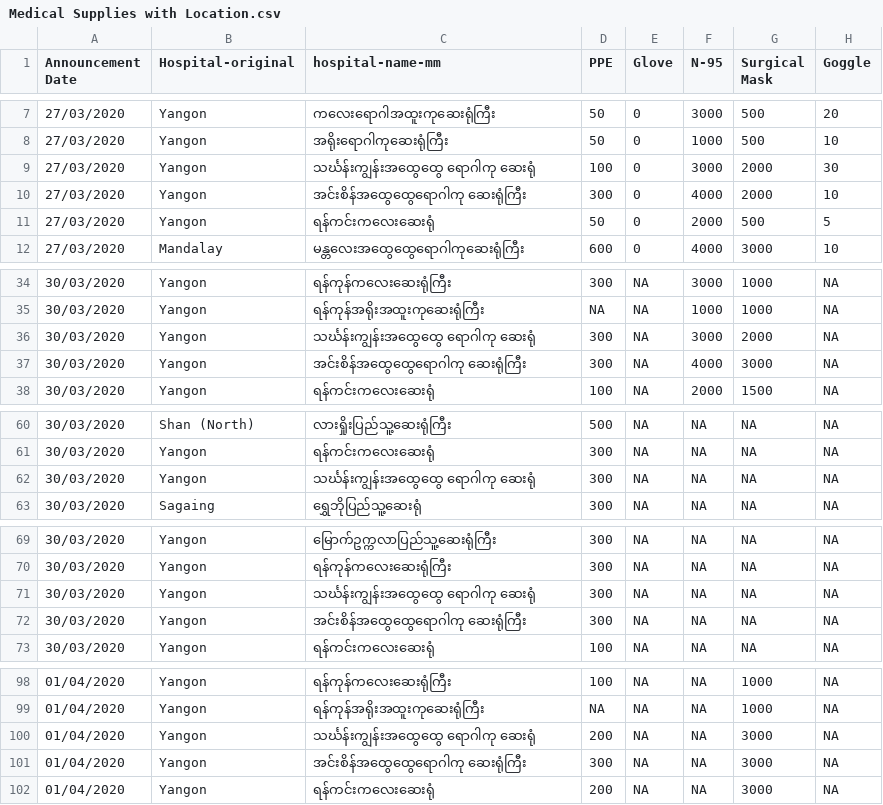
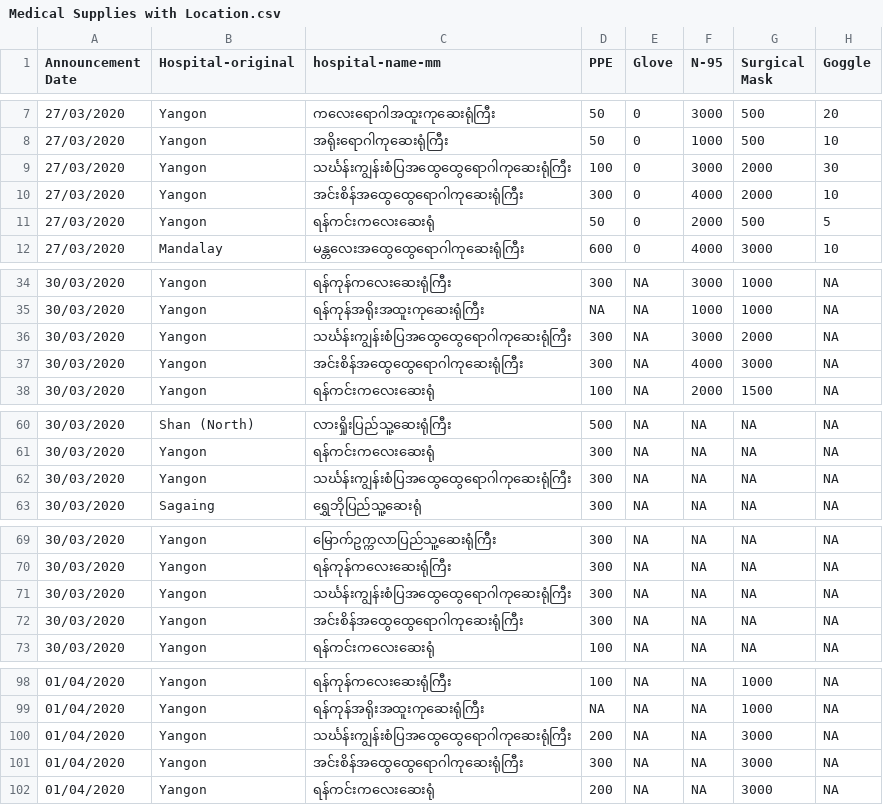
Before and after one commit to thixpin/myanmar-covid19-data, a CSV file: Medical Supplies with Location.csv, drawn as a sheet; only a part is shown, gaps mark what is left out; the diff names each change by its address in the sheet, - before the commit and + after, or states it on an @@ line.

Commit message:
update Medical Supplies with Location

```diff
--- a/Medical Supplies with Location.csv
+++ b/Medical Supplies with Location.csv
-C9 (hospital-name-mm): သင်္ဃန်းကျွန်းအထွေထွေ ရောဂါကု ဆေးရုံ
+C9 (hospital-name-mm): သင်္ဃန်းကျွန်းစံပြအထွေထွေရောဂါကုဆေးရုံကြီး
-C10 (hospital-name-mm): အင်းစိန်အထွေထွေရောဂါကု ဆေးရုံကြီး
+C10 (hospital-name-mm): အင်းစိန်အထွေထွေရောဂါကုဆေးရုံကြီး
-C36 (hospital-name-mm): သင်္ဃန်းကျွန်းအထွေထွေ ရောဂါကု ဆေးရုံ
+C36 (hospital-name-mm): သင်္ဃန်းကျွန်းစံပြအထွေထွေရောဂါကုဆေးရုံကြီး
-C37 (hospital-name-mm): အင်းစိန်အထွေထွေရောဂါကု ဆေးရုံကြီး
+C37 (hospital-name-mm): အင်းစိန်အထွေထွေရောဂါကုဆေးရုံကြီး
-C62 (hospital-name-mm): သင်္ဃန်းကျွန်းအထွေထွေ ရောဂါကု ဆေးရုံ
+C62 (hospital-name-mm): သင်္ဃန်းကျွန်းစံပြအထွေထွေရောဂါကုဆေးရုံကြီး
-C71 (hospital-name-mm): သင်္ဃန်းကျွန်းအထွေထွေ ရောဂါကု ဆေးရုံ
+C71 (hospital-name-mm): သင်္ဃန်းကျွန်းစံပြအထွေထွေရောဂါကုဆေးရုံကြီး
-C72 (hospital-name-mm): အင်းစိန်အထွေထွေရောဂါကု ဆေးရုံကြီး
+C72 (hospital-name-mm): အင်းစိန်အထွေထွေရောဂါကုဆေးရုံကြီး
-C100 (hospital-name-mm): သင်္ဃန်းကျွန်းအထွေထွေ ရောဂါကု ဆေးရုံ
+C100 (hospital-name-mm): သင်္ဃန်းကျွန်းစံပြအထွေထွေရောဂါကုဆေးရုံကြီး
-C101 (hospital-name-mm): အင်းစိန်အထွေထွေရောဂါကု ဆေးရုံကြီး
+C101 (hospital-name-mm): အင်းစိန်အထွေထွေရောဂါကုဆေးရုံကြီး
```
